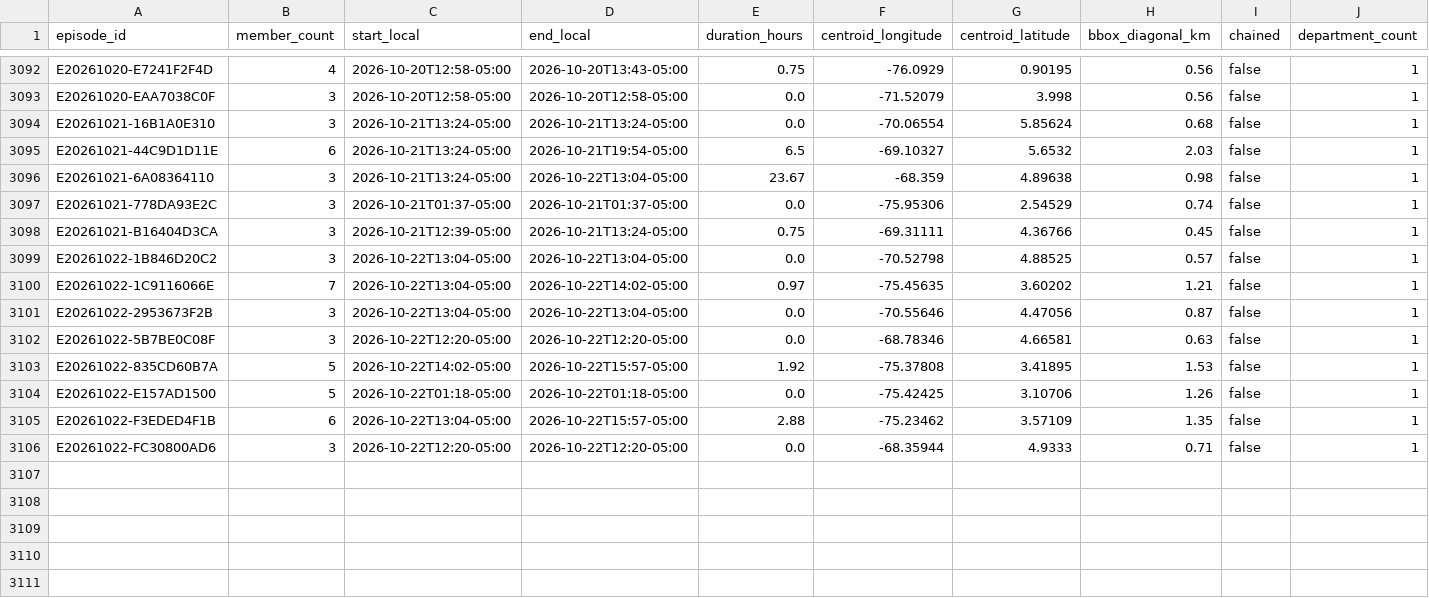
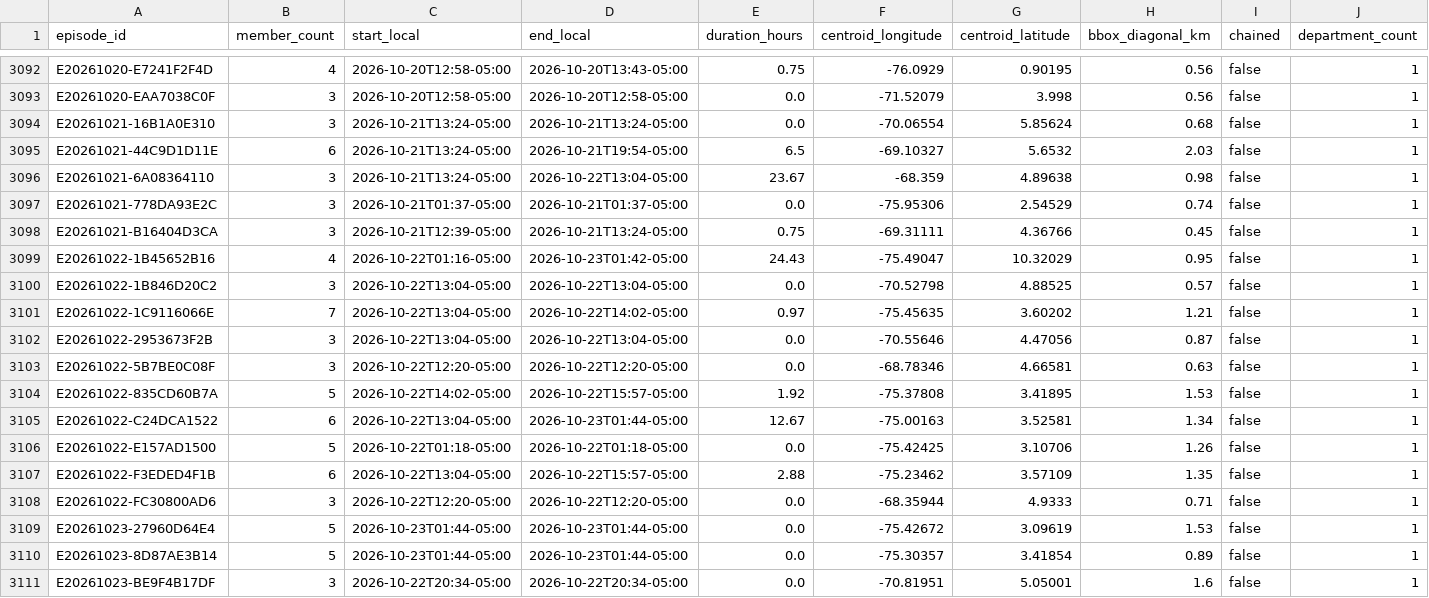
Before and after one commit to jcgomezga/puntos-calor-colombia-dashboard, a CSV file: data/episodes/episodes.csv, drawn as a sheet; only a part is shown, gaps mark what is left out; rows hold the shown columns only; the diff names each change by its address in the sheet, - before the commit and + after, or states it on an @@ line.

```diff
--- a/data/episodes/episodes.csv
+++ b/data/episodes/episodes.csv
+row 3099: E20261022-1B45652B16 | 4 | 2026-10-22T01:16-05:00 | 2026-10-23T01:42-05:00 | 24.43 | -75.49047 | 10.32029 | 0.95 | false | 1
+row 3105: E20261022-C24DCA1522 | 6 | 2026-10-22T13:04-05:00 | 2026-10-23T01:44-05:00 | 12.67 | -75.00163 | 3.52581 | 1.34 | false | 1
+row 3109: E20261023-27960D64E4 | 5 | 2026-10-23T01:44-05:00 | 2026-10-23T01:44-05:00 | 0.0 | -75.42672 | 3.09619 | 1.53 | false | 1
+row 3110: E20261023-8D87AE3B14 | 5 | 2026-10-23T01:44-05:00 | 2026-10-23T01:44-05:00 | 0.0 | -75.30357 | 3.41854 | 0.89 | false | 1
+row 3111: E20261023-BE9F4B17DF | 3 | 2026-10-22T20:34-05:00 | 2026-10-22T20:34-05:00 | 0.0 | -70.81951 | 5.05001 | 1.6 | false | 1
```
Also changed, not shown: data/episodes/episode_lineage.csv, data/metadata/run_log.csv, 24 other files.
